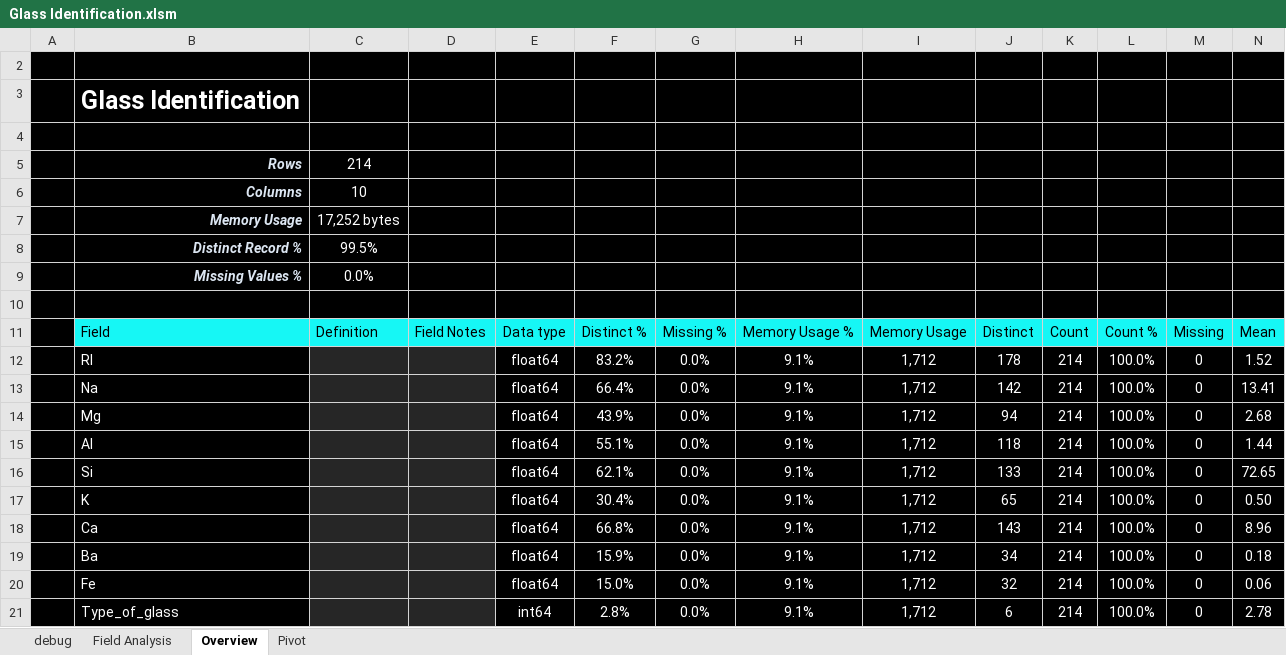
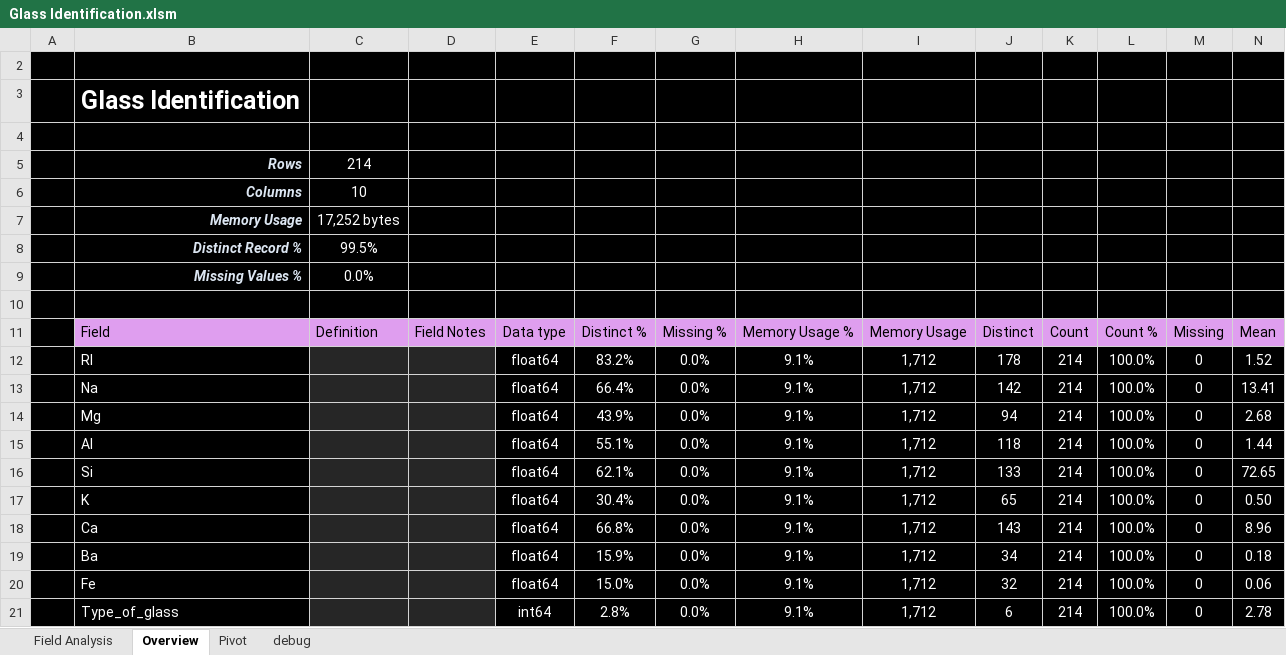
Before and after one commit to InfoDesigner/xleda, an Excel workbook: examples/other_examples/Glass Identification.xlsm, sheet Overview, drawn as a sheet; only a part is shown; values as stored, in another font and other column widths than the file's, no borders; conditional formats and table styles not drawn; the diff covers the shown part only; the diff names each change by its address in the sheet, - before the commit and + after, or states it on an @@ line.

Commit message:
Doc string cleanup/move debug to end
Fixed some incorrect/missing doc strings.
Moved the debug sheet to the end/updated the examples.
Version bump

```diff
--- a/examples/other_examples/Glass Identification.xlsm (sheet Overview)
+++ b/examples/other_examples/Glass Identification.xlsm (sheet Overview)
@@ sheet tab order changed: Field Analysis | Overview | Pivot | debug @@
-B11:N11 fill: #16F7F5
+B11:N11 fill: #DF9EEF
```
Also changed, not shown: cell formats elsewhere in this sheet, sheet debug, sheet Pivot, sheet Field Analysis, hidden cells, charts or pictures, examples/other_examples/Liver Disorders.xlsm, examples/other_examples/anscombe.xlsm, 47 other files.
